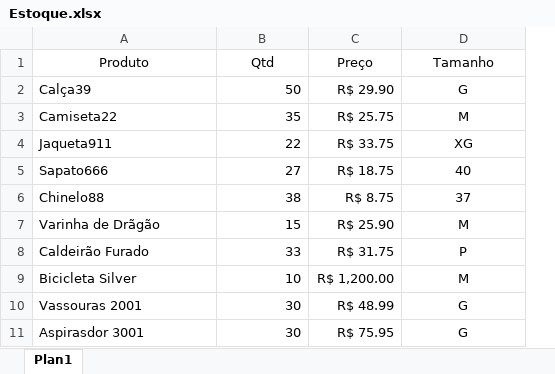
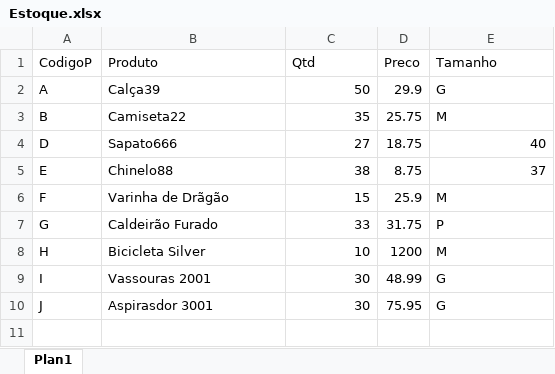
Before and after one commit to FilipiLuvatos/DP--CC4651--Empresa, an Excel workbook: Estoque.xlsx, sheet Plan1, drawn as a sheet; values as stored, in another font and other column widths than the file's, no borders; removed rows and columns are numbered as before the commit, all else as after; the diff names each change by its address in the sheet, - before the commit and + after, or states it on an @@ line.

```diff
--- a/Estoque.xlsx (sheet Plan1)
+++ b/Estoque.xlsx (sheet Plan1)
+column A (CodigoP), rows 2-10: A | B | D | E | F | G | H | I | J
-column C (Preço), rows 2-3: R$ 29.90 | R$ 25.75; rows 5-11: R$ 18.75 | R$ 8.75 | R$ 25.90 | R$ 31.75 | R$ 1,200.00 | R$ 48.99 | R$ 75.95
+column D (Preco), rows 2-10: 29.9 | 25.75 | 18.75 | 8.75 | 25.9 | 31.75 | 1200 | 48.99 | 75.95
-B1:C1 alignment: center
+B1:C1 alignment: left
-E1:E3 alignment: center
+E1:E3 alignment: left
-row 4: Jaqueta911 | 22 | R$ 33.75 | XG
-E4:E5 alignment: center
+E4:E5 alignment: right
-E6:E10 alignment: center
+E6:E10 alignment: left
```
Also changed, not shown: Clientes.xlsx, 2 other files.
